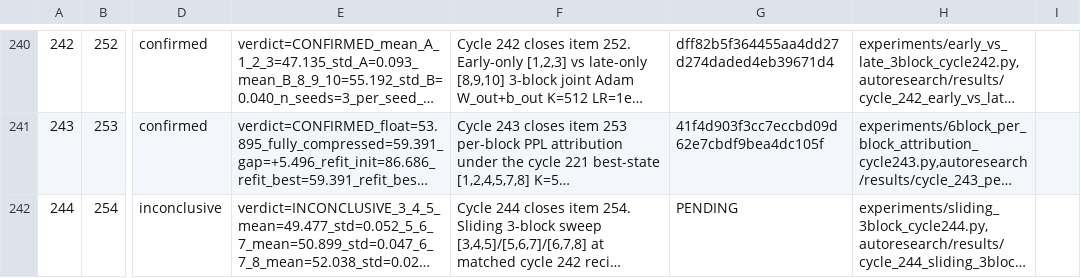
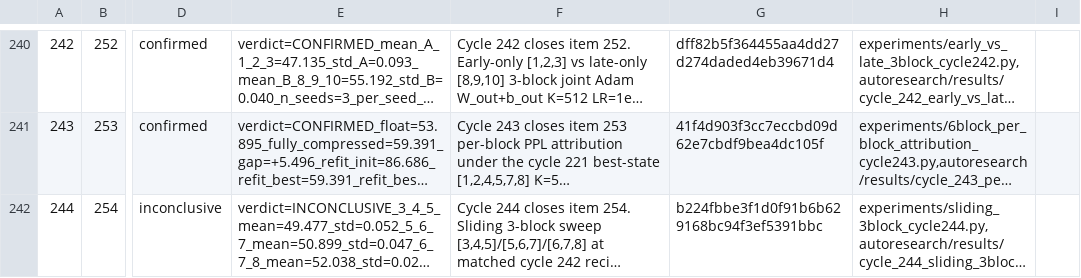
Before and after one commit to mihaibujanca/quant_aware_training, a TSV file: autoresearch/logs/experiments.tsv, drawn as a sheet; only a part is shown, gaps mark what is left out; long unchanged cells end in …; the diff names each change by its address in the sheet, - before the commit and + after, or states it on an @@ line.

```diff
--- a/autoresearch/logs/experiments.tsv
+++ b/autoresearch/logs/experiments.tsv
-G242: PENDING
+G242: b224fbbe3f1d0f91b6b629168bc94f3ef5391bbc
```
Also changed, not shown: 1 other file.
